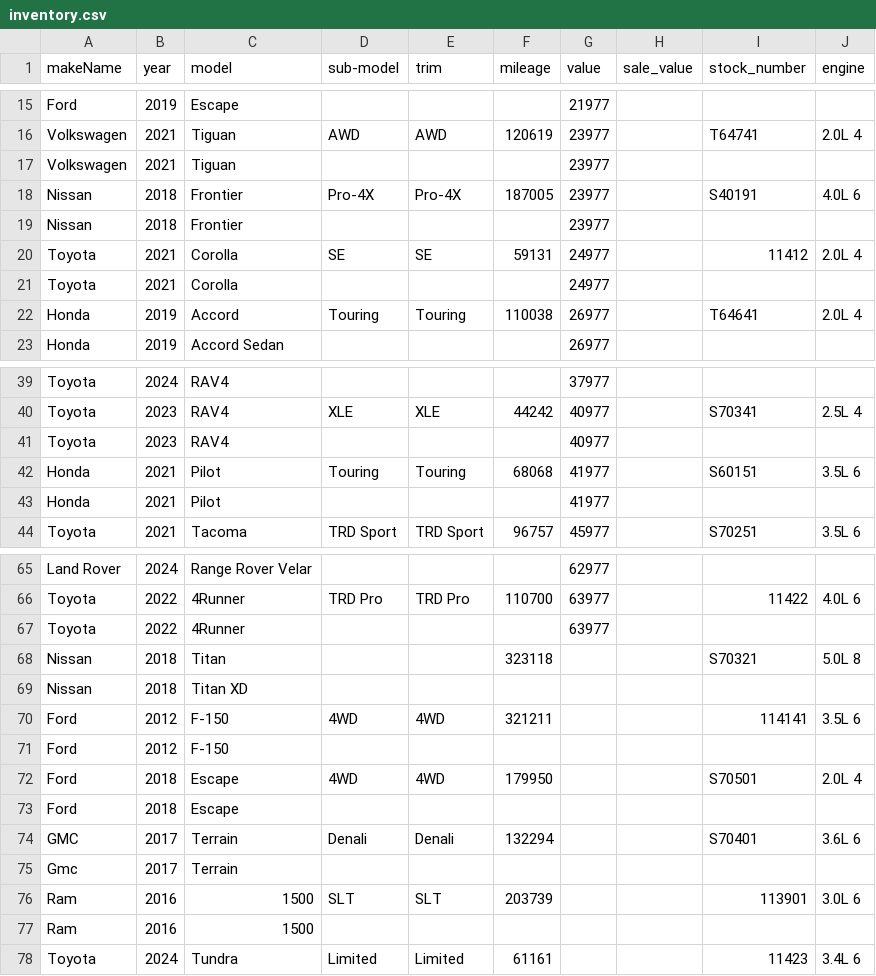
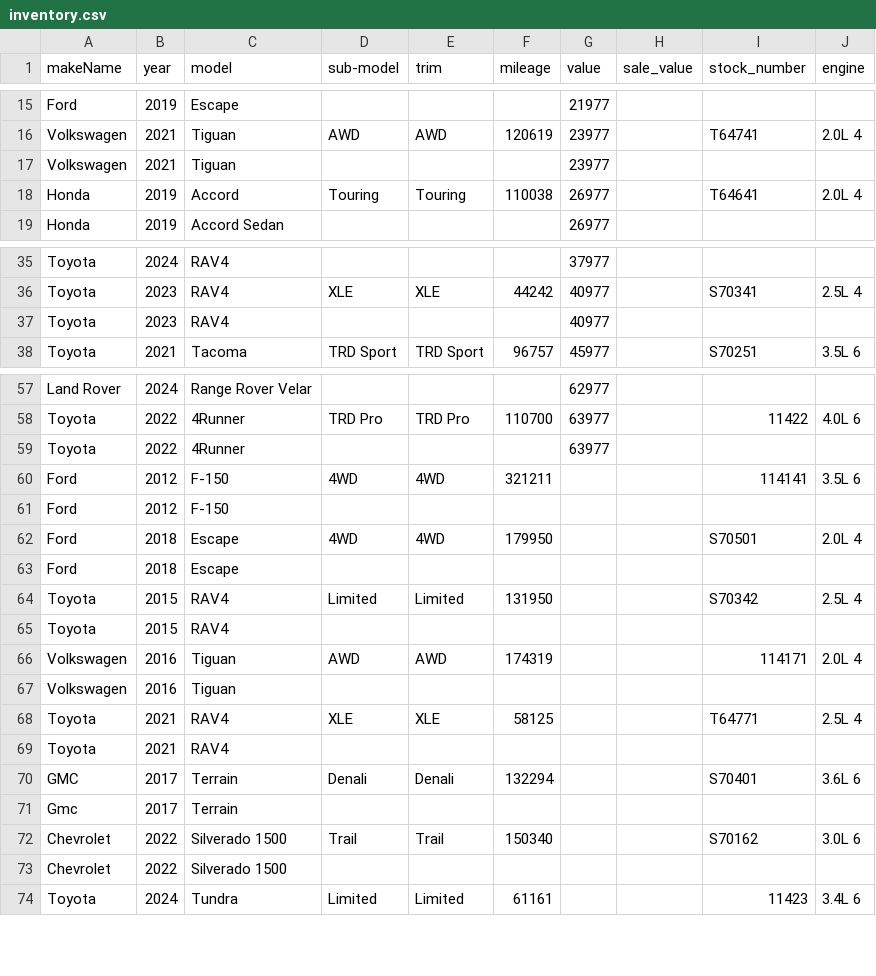
Before and after one commit to monilp28/RDTPDF, a CSV file: public/data/inventory.csv, drawn as a sheet; only a part is shown, gaps mark what is left out; removed rows and columns are numbered as before the commit, all else as after; the diff covers the shown part only; the diff names each change by its address in the sheet, - before the commit and + after, or states it on an @@ line.

```diff
--- a/public/data/inventory.csv
+++ b/public/data/inventory.csv
-row 18: Nissan | 2018 | Frontier | Pro-4X | Pro-4X | 187005 | 23977 |  | S40191 | 4.0L 6
-row 19: Nissan | 2018 | Frontier |  |  |  | 23977
-row 20: Toyota | 2021 | Corolla | SE | SE | 59131 | 24977 |  | 11412 | 2.0L 4
-row 21: Toyota | 2021 | Corolla |  |  |  | 24977
-row 42: Honda | 2021 | Pilot | Touring | Touring | 68068 | 41977 |  | S60151 | 3.5L 6
-row 43: Honda | 2021 | Pilot |  |  |  | 41977
-row 68: Nissan | 2018 | Titan |  |  | 323118 |  |  | S70321 | 5.0L 8
-row 69: Nissan | 2018 | Titan XD
+row 64: Toyota | 2015 | RAV4 | Limited | Limited | 131950 |  |  | S70342 | 2.5L 4
+row 65: Toyota | 2015 | RAV4
+row 66: Volkswagen | 2016 | Tiguan | AWD | AWD | 174319 |  |  | 114171 | 2.0L 4
+row 67: Volkswagen | 2016 | Tiguan
+row 68: Toyota | 2021 | RAV4 | XLE | XLE | 58125 |  |  | T64771 | 2.5L 4
+row 69: Toyota | 2021 | RAV4
-row 76: Ram | 2016 | 1500 | SLT | SLT | 203739 |  |  | 113901 | 3.0L 6
-row 77: Ram | 2016 | 1500
+row 72: Chevrolet | 2022 | Silverado 1500 | Trail | Trail | 150340 |  |  | S70162 | 3.0L 6
+row 73: Chevrolet | 2022 | Silverado 1500
```
Also changed, not shown: 2 removed rows elsewhere in this file.
